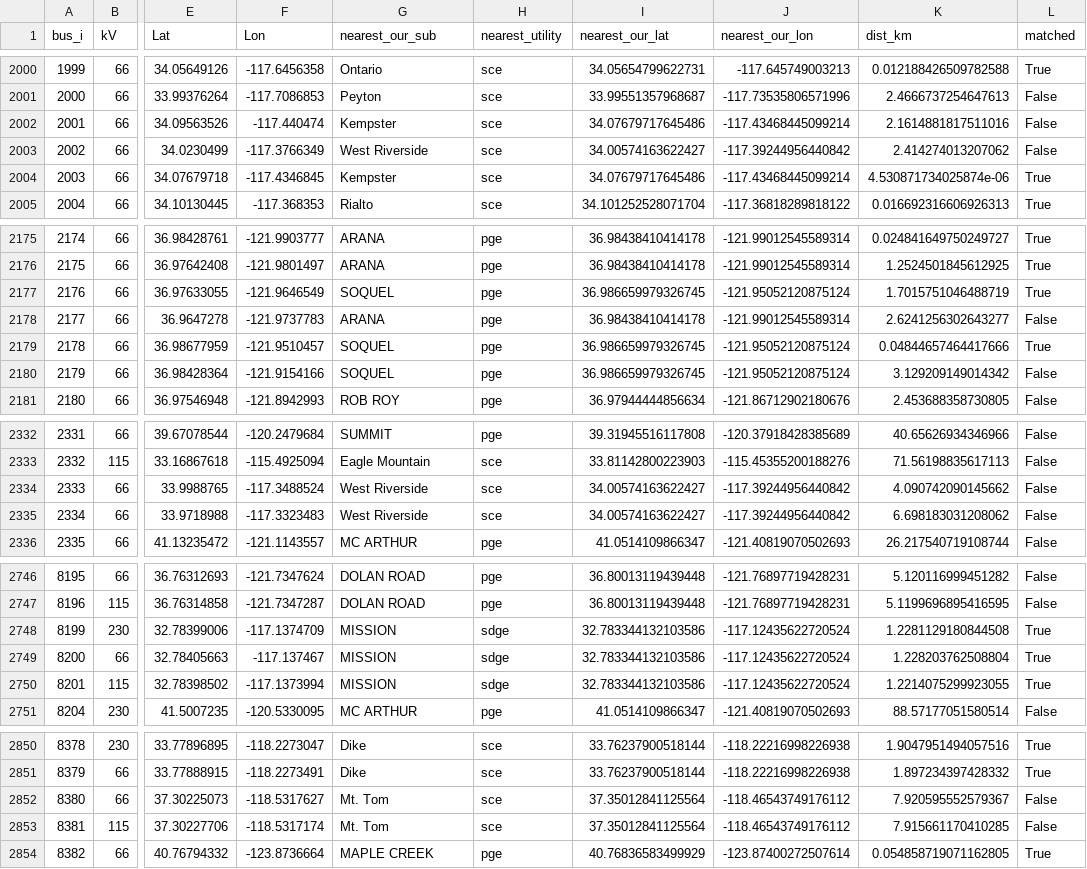
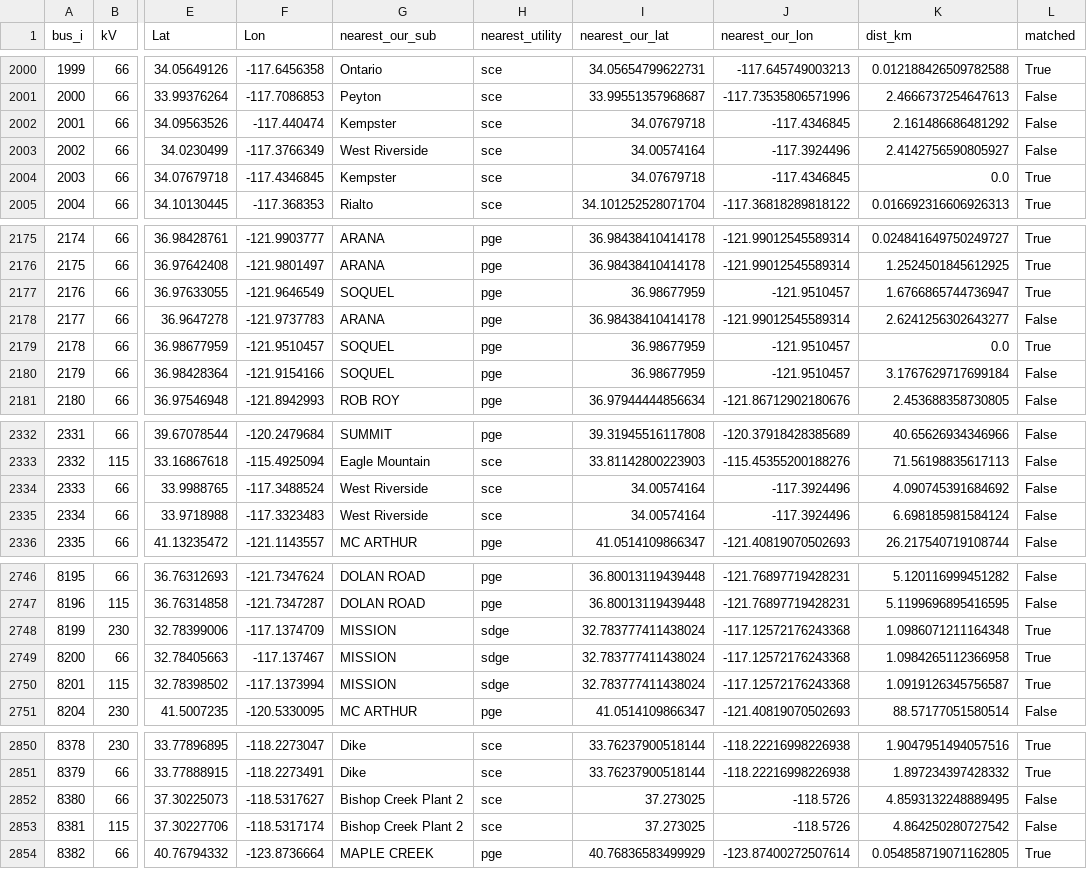
Before and after one commit to Energy-MAC/california-hourly-disaggregation, a CSV file: data/checks/compare_cats_substations/cats_substation_join.csv, drawn as a sheet; only a part is shown, gaps mark what is left out; the diff covers the shown part only; the diff names each change by its address in the sheet, - before the commit and + after, or states it on an @@ line.

```diff
--- a/data/checks/compare_cats_substations/cats_substation_join.csv
+++ b/data/checks/compare_cats_substations/cats_substation_join.csv
-I2002 (nearest_our_lat): 34.07679717645486
+I2002 (nearest_our_lat): 34.07679718
-J2002 (nearest_our_lon): -117.43468445099214
+J2002 (nearest_our_lon): -117.4346845
-K2002 (dist_km): 2.1614881817511016
+K2002 (dist_km): 2.161486686481292
-I2003 (nearest_our_lat): 34.00574163622427
+I2003 (nearest_our_lat): 34.00574164
-J2003 (nearest_our_lon): -117.39244956440842
+J2003 (nearest_our_lon): -117.3924496
-K2003 (dist_km): 2.414274013207062
+K2003 (dist_km): 2.4142756590805927
-I2004 (nearest_our_lat): 34.07679717645486
+I2004 (nearest_our_lat): 34.07679718
-J2004 (nearest_our_lon): -117.43468445099214
+J2004 (nearest_our_lon): -117.4346845
-K2004 (dist_km): 4.530871734025874e-06
+K2004 (dist_km): 0.0
-I2177 (nearest_our_lat): 36.986659979326745
+I2177 (nearest_our_lat): 36.98677959
-J2177 (nearest_our_lon): -121.95052120875124
+J2177 (nearest_our_lon): -121.9510457
-K2177 (dist_km): 1.7015751046488719
+K2177 (dist_km): 1.6766865744736947
-I2179:I2180 (nearest_our_lat): 36.986659979326745
+I2179:I2180 (nearest_our_lat): 36.98677959
-J2179:J2180 (nearest_our_lon): -121.95052120875124
+J2179:J2180 (nearest_our_lon): -121.9510457
-K2179 (dist_km): 0.04844657464417666
+K2179 (dist_km): 0.0
-K2180 (dist_km): 3.129209149014342
+K2180 (dist_km): 3.1767629717699184
-I2334:I2335 (nearest_our_lat): 34.00574163622427
+I2334:I2335 (nearest_our_lat): 34.00574164
-J2334:J2335 (nearest_our_lon): -117.39244956440842
+J2334:J2335 (nearest_our_lon): -117.3924496
-K2334 (dist_km): 4.090742090145662
+K2334 (dist_km): 4.090745391684692
-K2335 (dist_km): 6.698183031208062
+K2335 (dist_km): 6.698185981584124
-I2748:I2750 (nearest_our_lat): 32.783344132103586
+I2748:I2750 (nearest_our_lat): 32.783777411438024
-J2748:J2750 (nearest_our_lon): -117.12435622720524
+J2748:J2750 (nearest_our_lon): -117.12572176243368
-K2748 (dist_km): 1.2281129180844508
+K2748 (dist_km): 1.0986071211164348
-K2749 (dist_km): 1.228203762508804
+K2749 (dist_km): 1.0984265112366958
-K2750 (dist_km): 1.2214075299923055
+K2750 (dist_km): 1.0919126345756587
-G2852:G2853 (nearest_our_sub): Mt. Tom
+G2852:G2853 (nearest_our_sub): Bishop Creek Plant 2
-I2852:I2853 (nearest_our_lat): 37.35012841125564
+I2852:I2853 (nearest_our_lat): 37.273025
-J2852:J2853 (nearest_our_lon): -118.46543749176112
+J2852:J2853 (nearest_our_lon): -118.5726
-K2852 (dist_km): 7.920595552579367
+K2852 (dist_km): 4.8593132248889495
-K2853 (dist_km): 7.915661170410285
+K2853 (dist_km): 4.864250280727542
```
Also changed, not shown: 139 edited cells elsewhere in this file, data/basinSourceDictionary.csv, 44 other files.
